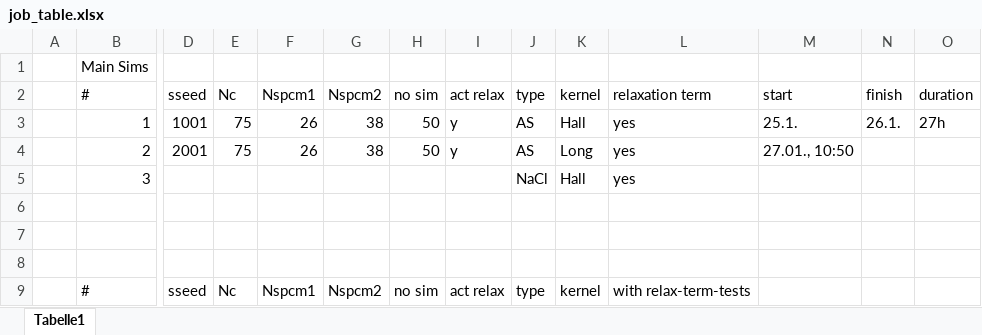
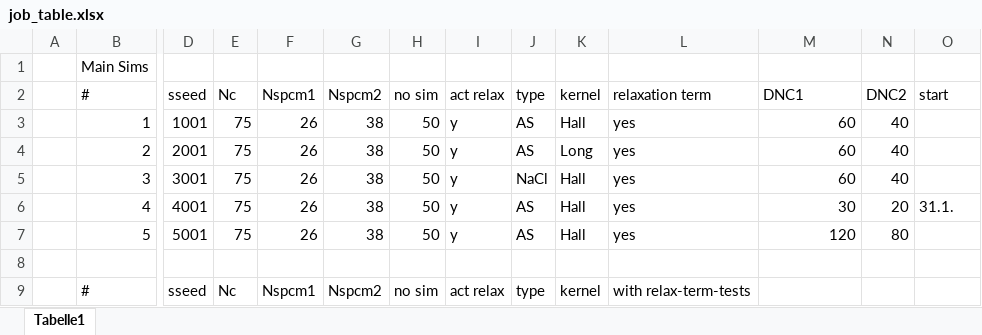
Before and after one commit to JanKBohrer/LacmoPy, an Excel workbook: job_table.xlsx, sheet Tabelle1, drawn as a sheet; only a part is shown, gaps mark what is left out; values as stored, in another font and other column widths than the file's, no borders; removed rows and columns are numbered as before the commit, all else as after; rows hold the shown columns only; the diff names each change by its address in the sheet, - before the commit and + after, or states it on an @@ line.

```diff
--- a/job_table.xlsx (sheet Tabelle1)
+++ b/job_table.xlsx (sheet Tabelle1)
-M2: start
+M2: DNC1
-N2: finish
+N2: DNC2
-O2: duration
+O2: start
-M3: 25.1.
+M3: 60
-N3: 26.1.
+N3: 40
-O3: 27h
+O3: (empty)
-M4: 27.01., 10:50
+M4: 60
-N4: (empty)
+N4: 40
-row 5:  | 3 |  |  |  |  |  |  | NaCl | Hall | yes
-row 5: (empty)
+row 5:  | 3 | 3001 | 75 | 26 | 38 | 50 | y | NaCl | Hall | yes | 60 | 40
-row 6: (empty)
+row 6:  | 4 | 4001 | 75 | 26 | 38 | 50 | y | AS | Hall | yes | 30 | 20 | 31.1.
+row 7:  | 5 | 5001 | 75 | 26 | 38 | 50 | y | AS | Hall | yes | 120 | 80
```
Also changed, not shown: 16 other files.
